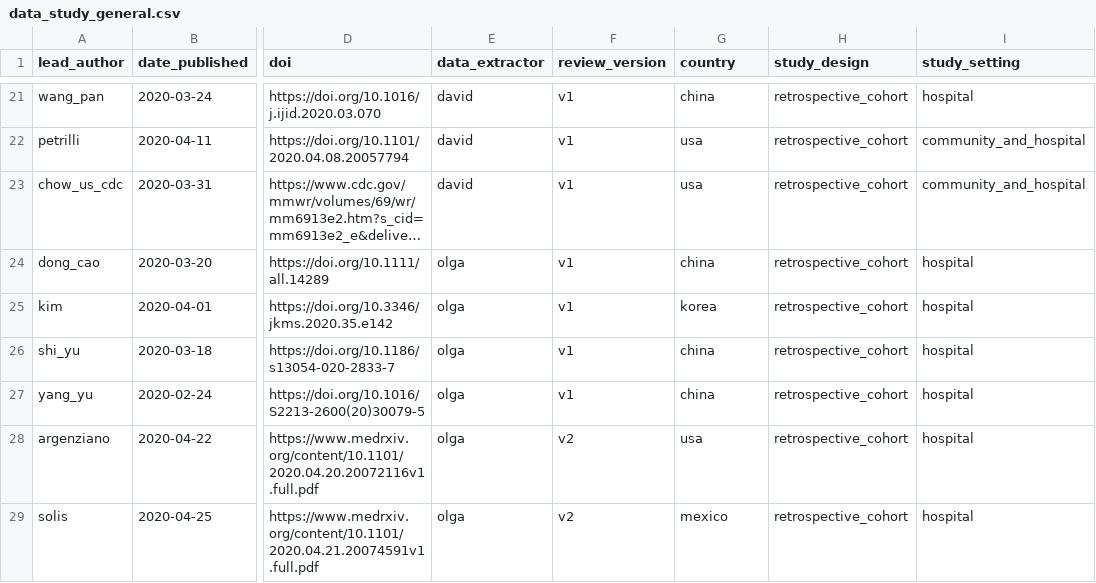
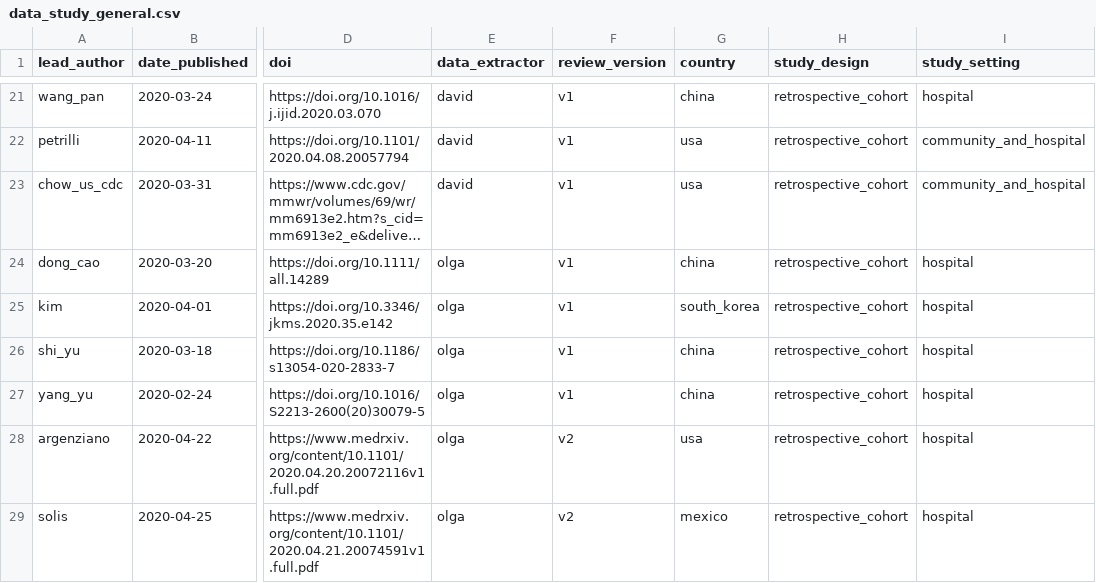
Before and after one commit to DidDrog11/smoking_covid, a CSV file: data_clean/data_study_general.csv, drawn as a sheet; only a part is shown, gaps mark what is left out; long unchanged cells end in …; the diff names each change by its address in the sheet, - before the commit and + after, or states it on an @@ line.

```diff
--- a/data_clean/data_study_general.csv
+++ b/data_clean/data_study_general.csv
-G25 (country): korea
+G25 (country): south_korea
```
Also changed, not shown: 49 other files.
